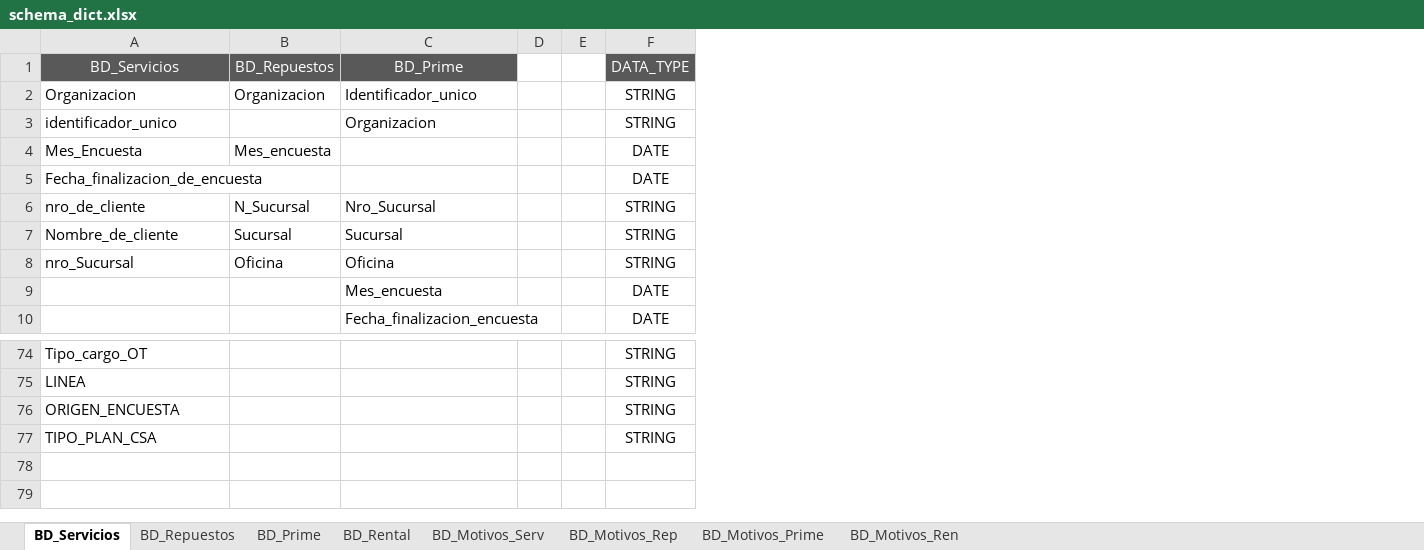
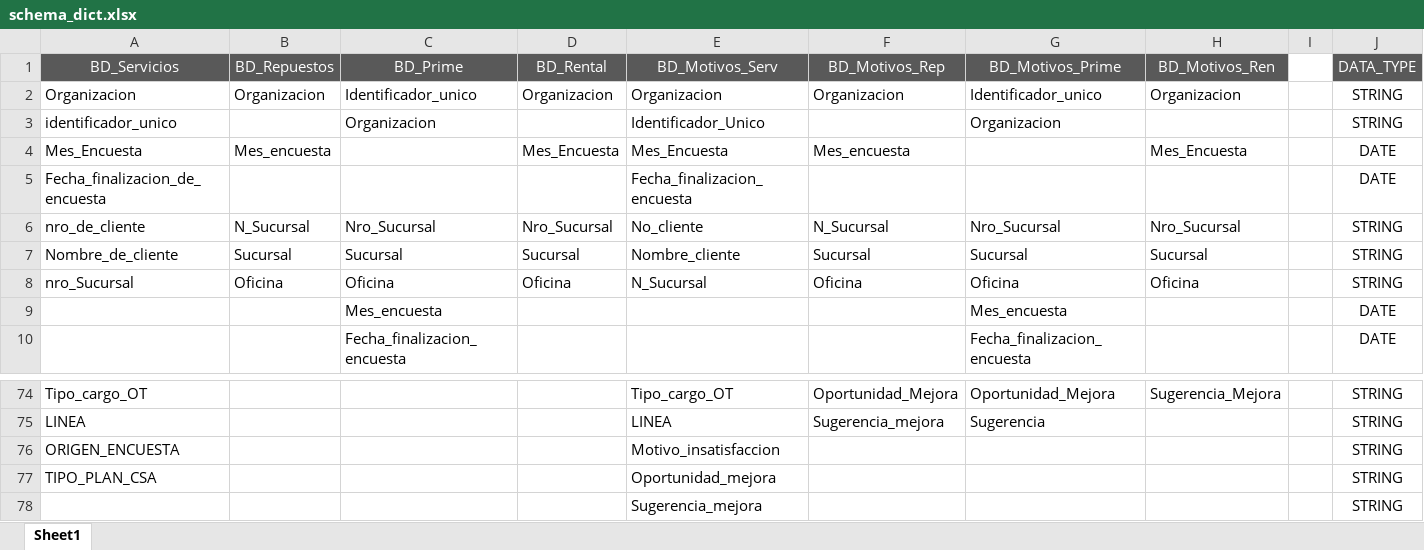
Before and after one commit to PretellP/FerreyrosProject, an Excel workbook: schema_dict/schema_dict.xlsx, sheet Sheet1, drawn as a sheet; only a part is shown, gaps mark what is left out; values as stored, in another font and other column widths than the file's, no borders; removed rows and columns are numbered as before the commit, all else as after; the diff names each change by its address in the sheet, - before the commit and + after, or states it on an @@ line.

```diff
--- a/schema_dict/schema_dict.xlsx (sheet Sheet1)
+++ b/schema_dict/schema_dict.xlsx (sheet Sheet1)
-sheet tab: BD_Servicios
+sheet tab: Sheet1
-sheet tab: BD_Repuestos
-sheet tab: BD_Prime
-sheet tab: BD_Rental
-sheet tab: BD_Motivos_Serv
-sheet tab: BD_Motivos_Rep
-sheet tab: BD_Motivos_Prime
-sheet tab: BD_Motivos_Ren
-column D, empty
+column D (BD_Rental), rows 2-8: Organizacion |  | Mes_Encuesta |  | Nro_Sucursal | Sucursal | Oficina
+column E (BD_Motivos_Serv), rows 2-8: Organizacion | Identificador_Unico | Mes_Encuesta | Fecha_finalizacion_encuesta | No_cliente | Nombre_cliente | N_Sucursal; rows 74-77: Tipo_cargo_OT | LINEA | Motivo_insatisfaccion | Oportunidad_mejora
+column F (BD_Motivos_Rep), rows 2-8: Organizacion |  | Mes_encuesta |  | N_Sucursal | Sucursal | Oficina; rows 74-75: Oportunidad_Mejora | Sugerencia_mejora
+column G (BD_Motivos_Prime), rows 2-10: Identificador_unico | Organizacion |  |  | Nro_Sucursal | Sucursal | Oficina | Mes_encuesta | Fecha_finalizacion_encuesta; rows 74-75: Oportunidad_Mejora | Sugerencia
+column H (BD_Motivos_Ren), rows 2-8: Organizacion |  | Mes_Encuesta |  | Nro_Sucursal | Sucursal | Oficina; row 74: Sugerencia_Mejora
+row 78:  |  |  |  | Sugerencia_mejora |  |  |  |  | STRING
```
Also changed, not shown: 10 other files.
